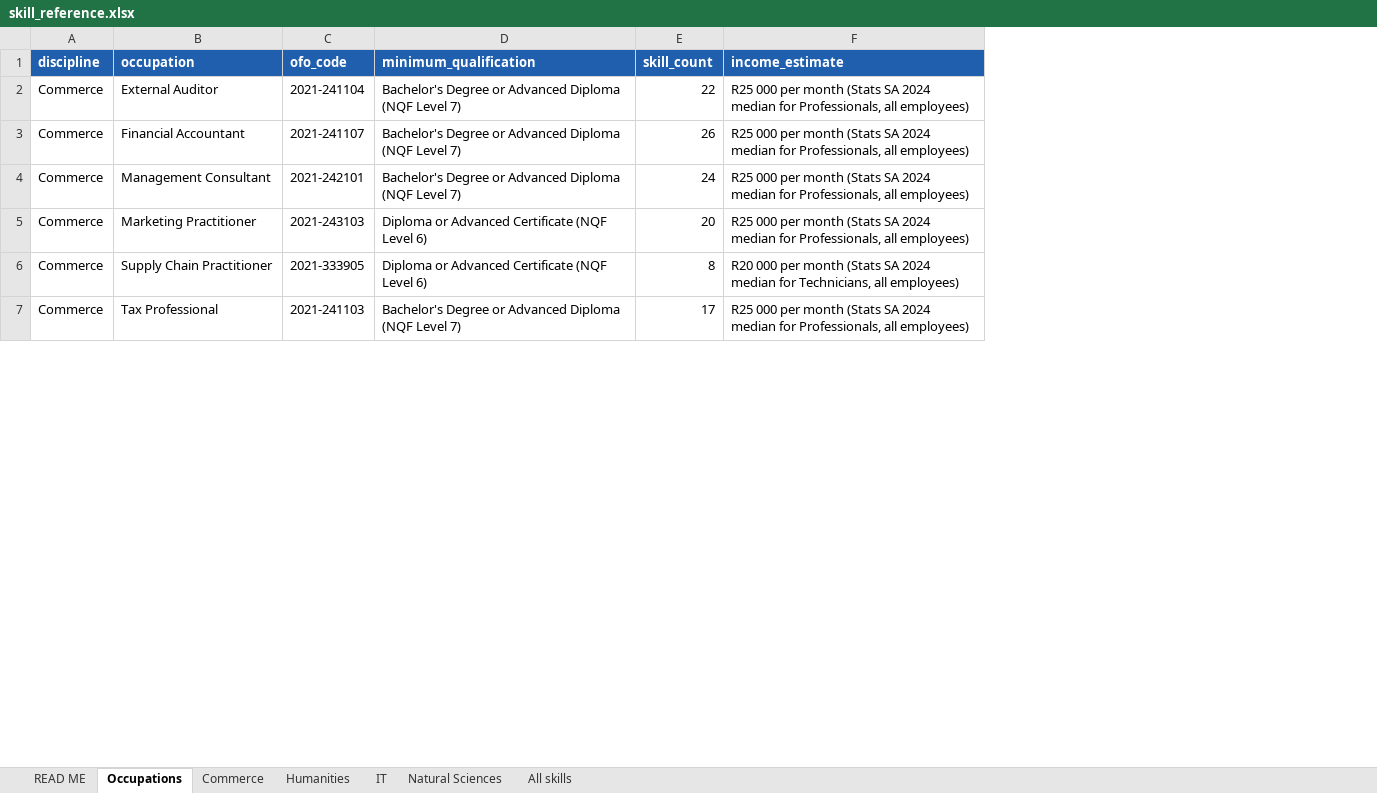
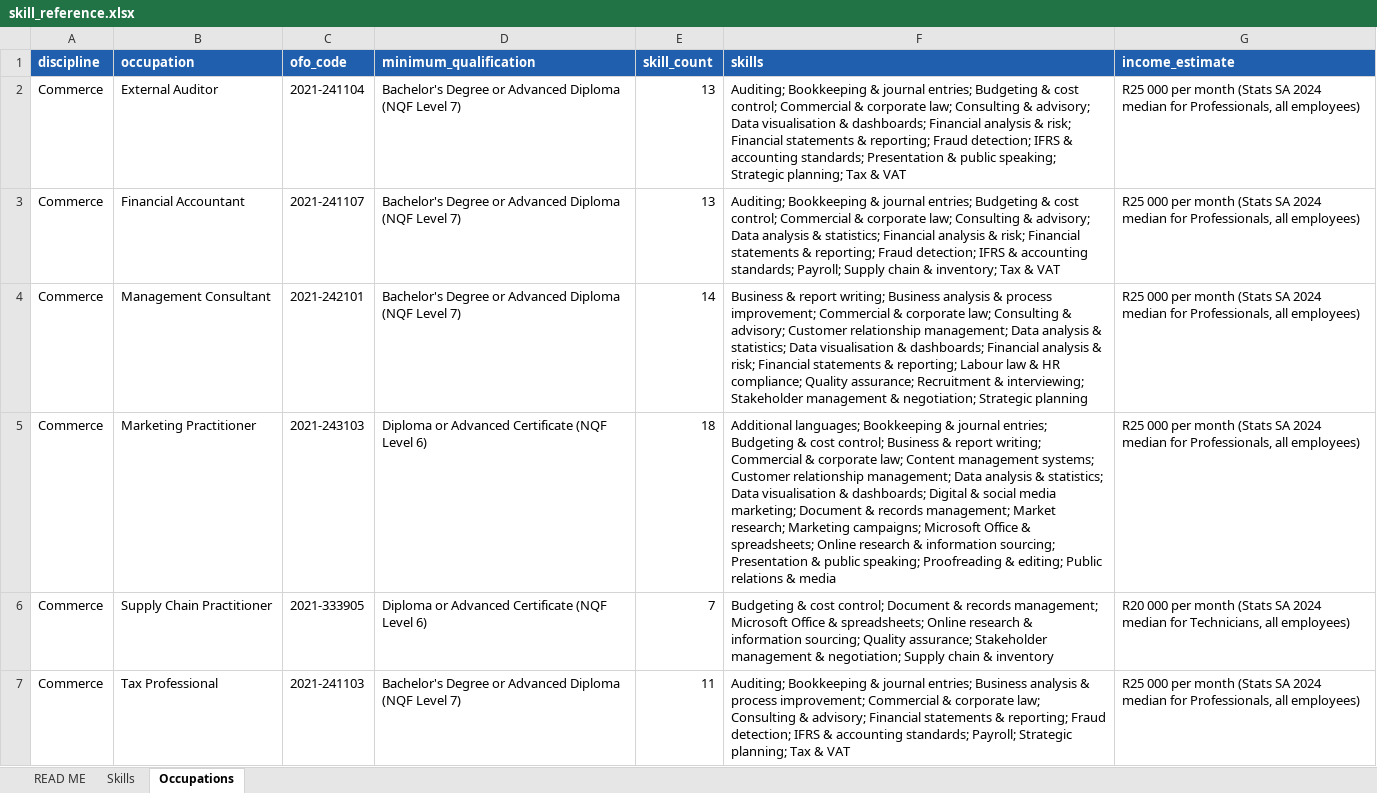
Before and after one commit to ST10089153/Skillpath, an Excel workbook: profiles/skill_reference.xlsx, sheet Occupations, drawn as a sheet; only a part is shown; values as stored, in another font and other column widths than the file's, no borders; the diff covers the shown part only; the diff names each change by its address in the sheet, - before the commit and + after, or states it on an @@ line.

```diff
--- a/profiles/skill_reference.xlsx (sheet Occupations)
+++ b/profiles/skill_reference.xlsx (sheet Occupations)
-sheet tab: Commerce
-sheet tab: Humanities
-sheet tab: IT
-sheet tab: Natural Sciences
-sheet tab: All skills
+sheet tab: Skills
+column F (skills), rows 2-7: Auditing; Bookkeeping & journal entries; Budgeting & cost control; Commercial & corporate law; Consulting & advisory; Data visualisation & dashboards; Financial analysis & risk; Financial statements & reporting; Fraud detection; IFRS & accounting standards; Presentation & public speaking; Strategic planning; Tax & VAT | Auditing; Bookkeeping & journal entries; Budgeting & cost control; Commercial & corporate law; Consulting & advisory; Data analysis & statistics; Financial analysis & risk; Financial statements & reporting; Fraud detection; IFRS & accounting standards; Payroll; Supply chain & inventory; Tax & VAT | Business & report writing; Business analysis & process improvement; Commercial & corporate law; Consulting & advisory; Customer relationship management; Data analysis & statistics; Data visualisation & dashboards; Financial analysis & risk; Financial statements & reporting; Labour law & HR compliance; Quality assurance; Recruitment & interviewing; Stakeholder management & negotiation; Strategic planning | Additional languages; Bookkeeping & journal entries; Budgeting & cost control; Business & report writing; Commercial & corporate law; Content management systems; Customer relationship management; Data analysis & statistics; Data visualisation & dashboards; Digital & social media marketing; Document & records management; Market research; Marketing campaigns; Microsoft Office & spreadsheets; Online research & information sourcing; Presentation & public speaking; Proofreading & editing; Public relations & media | Budgeting & cost control; Document & records management; Microsoft Office & spreadsheets; Online research & information sourcing; Quality assurance; Stakeholder management & negotiation; Supply chain & inventory | Auditing; Bookkeeping & journal entries; Business analysis & process improvement; Commercial & corporate law; Consulting & advisory; Financial statements & reporting; Fraud detection; IFRS & accounting standards; Payroll; Strategic planning; Tax & VAT
-E2 (skill_count): 22
+E2 (skill_count): 13
-E3 (skill_count): 26
+E3 (skill_count): 13
-E4 (skill_count): 24
+E4 (skill_count): 14
-E5 (skill_count): 20
+E5 (skill_count): 18
-E6 (skill_count): 8
+E6 (skill_count): 7
-E7 (skill_count): 17
+E7 (skill_count): 11
```
Also changed, not shown: 18 edited cells elsewhere in this sheet, sheet READ ME, 21 other files.
